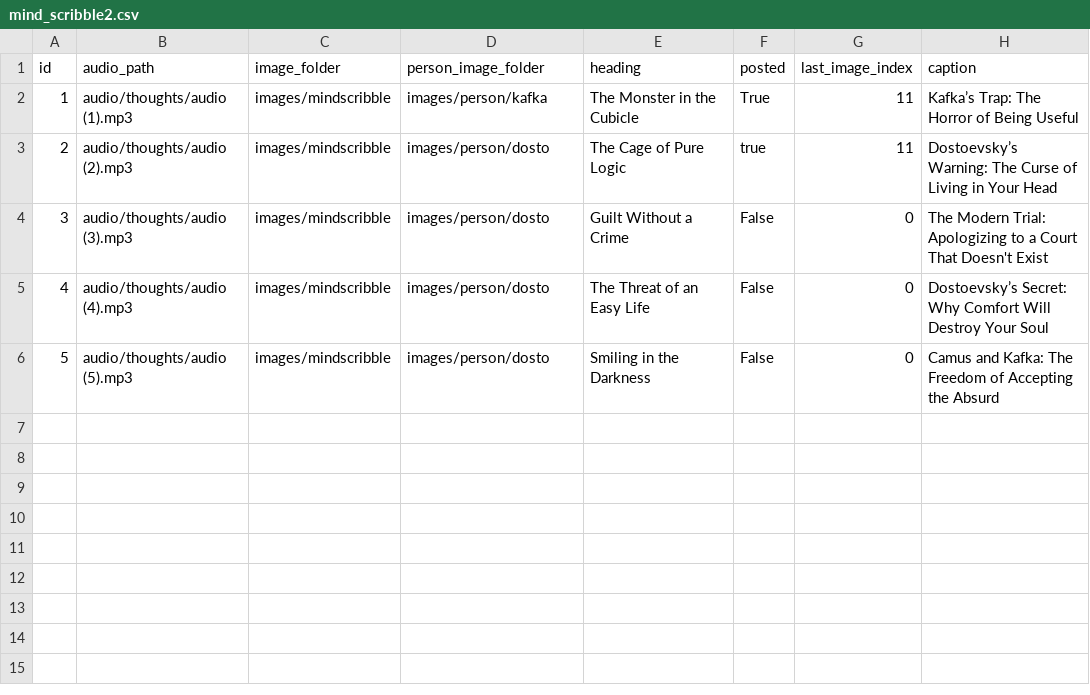
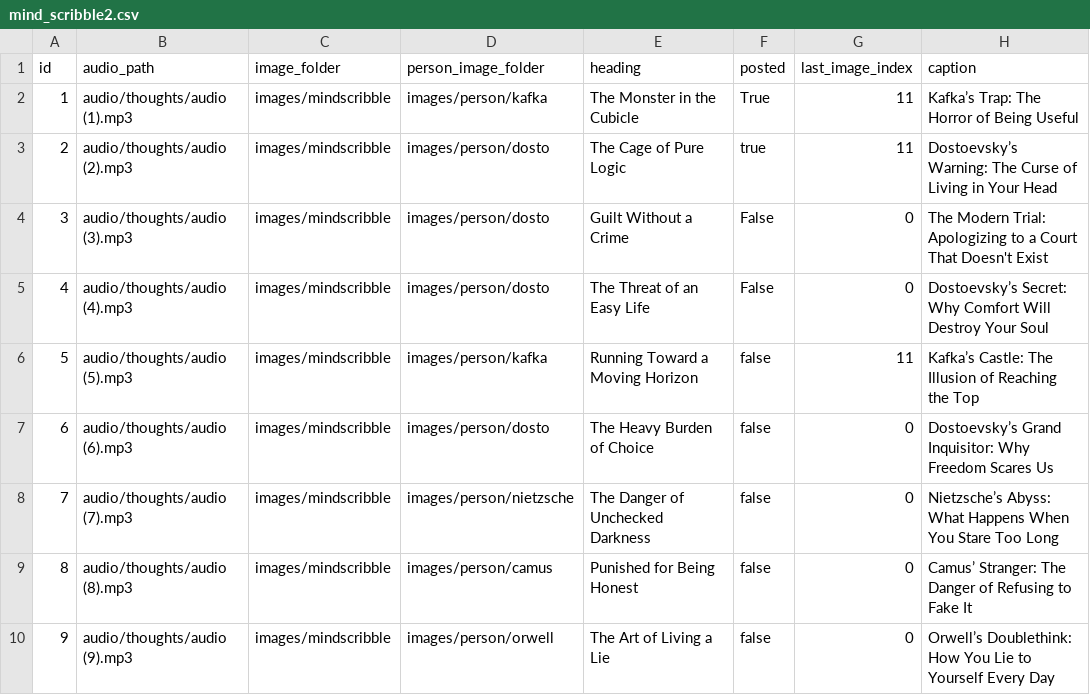
Before and after one commit to ansarisamaddev-byte/Automate-Video-Generator, a CSV file: mind_scribble2.csv, drawn as a sheet.

```diff
--- a/mind_scribble2.csv
+++ b/mind_scribble2.csv
@@ -5,2 +5,6 @@ id,audio_path,image_folder,person_image_folder,heading,posted,last_image_index,c
 4,audio/thoughts/audio (4).mp3,images/mindscribble,images/person/dosto,The Threat of an Easy Life,False,0,Dostoevsky’s Secret: Why Comfort Will Destroy Your Soul
-5,audio/thoughts/audio (5).mp3,images/mindscribble,images/person/dosto,Smiling in the Darkness,False,0,Camus and Kafka: The Freedom of Accepting the Absurd
+5,audio/thoughts/audio (5).mp3,images/mindscribble,images/person/kafka,Running Toward a Moving Horizon,false,11,Kafka’s Castle: The Illusion of Reaching the Top
+6,audio/thoughts/audio (6).mp3,images/mindscribble,images/person/dosto,The Heavy Burden of Choice,false,0,Dostoevsky’s Grand Inquisitor: Why Freedom Scares Us
+7,audio/thoughts/audio (7).mp3,images/mindscribble,images/person/nietzsche,The Danger of Unchecked Darkness,false,0,Nietzsche’s Abyss: What Happens When You Stare Too Long
+8,audio/thoughts/audio (8).mp3,images/mindscribble,images/person/camus,Punished for Being Honest,false,0,Camus’ Stranger: The Danger of Refusing to Fake It
+9,audio/thoughts/audio (9).mp3,images/mindscribble,images/person/orwell,The Art of Living a Lie,false,0,Orwell’s Doublethink: How You Lie to Yourself Every Day
```
Also changed, not shown: 5 other files.
